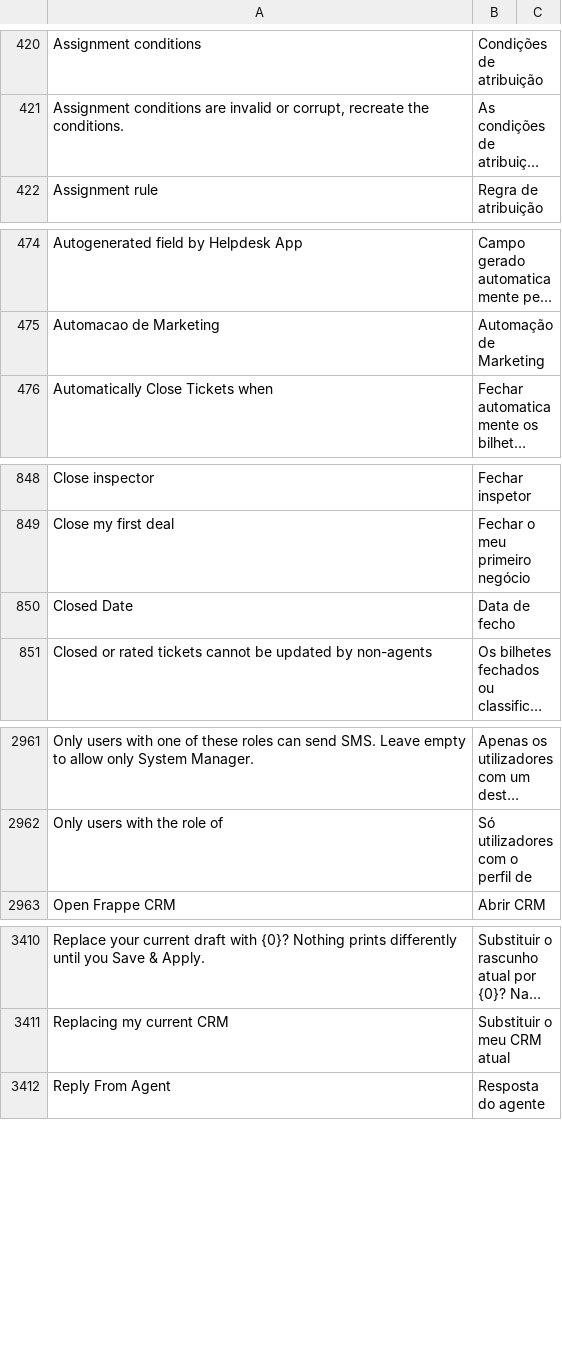
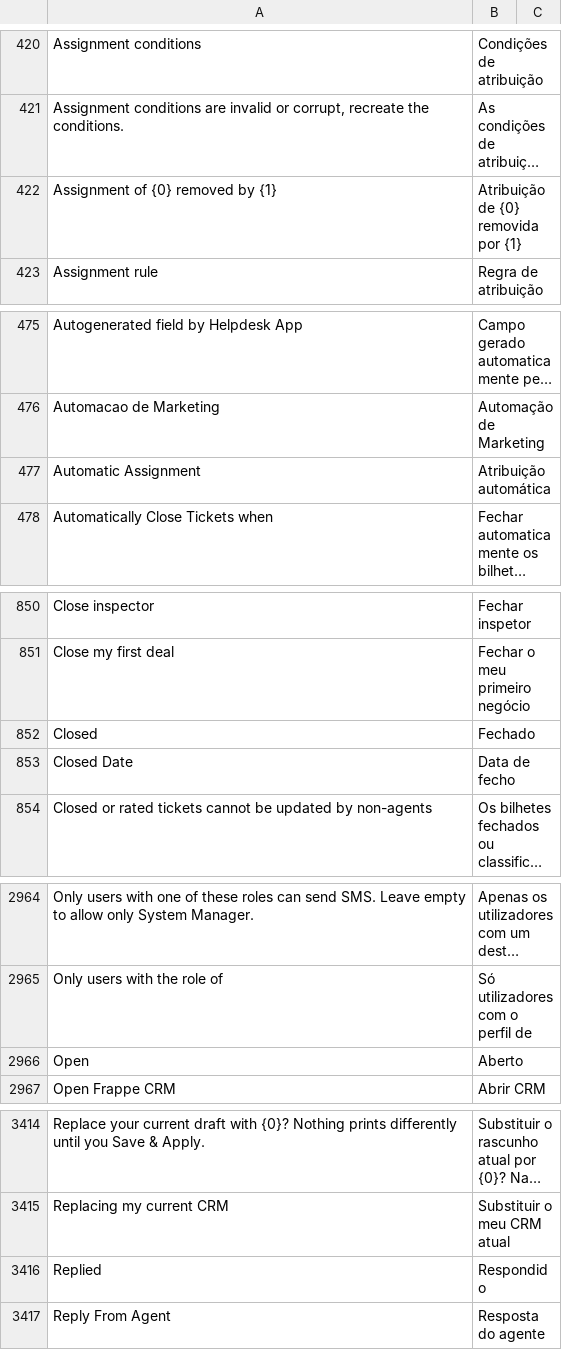
Before and after one commit to stratechna/Stratechna-Orbit-App, a CSV file: orbit/translations/pt.csv, drawn as a sheet; only a part is shown, gaps mark what is left out; long unchanged cells end in …; the diff covers the shown part only; the diff names each change by its address in the sheet, - before the commit and + after, or states it on an @@ line.

```diff
--- a/orbit/translations/pt.csv
+++ b/orbit/translations/pt.csv
+row 422: Assignment of {0} removed by {1} | Atribuição de {0} removida por {1}
+row 477: Automatic Assignment | Atribuição automática
+row 852: Closed | Fechado
+row 2966: Open | Aberto
+row 3416: Replied | Respondido
```
Also changed, not shown: 16 added rows elsewhere in this file, orbit/translations/es.csv, orbit/translations/fr.csv, 1 other file.
